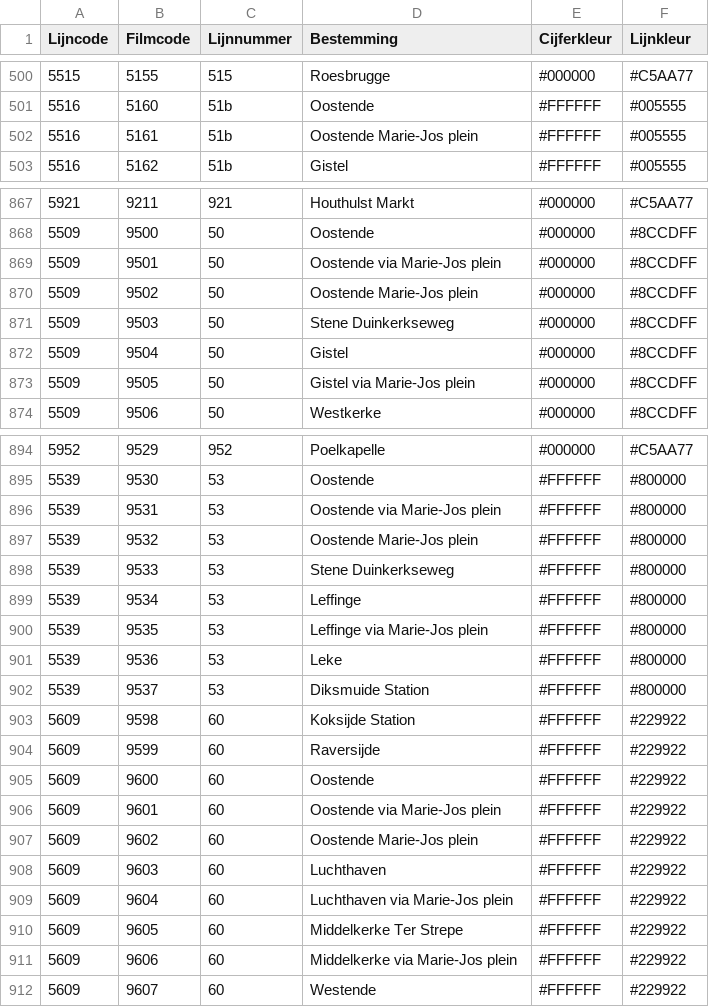
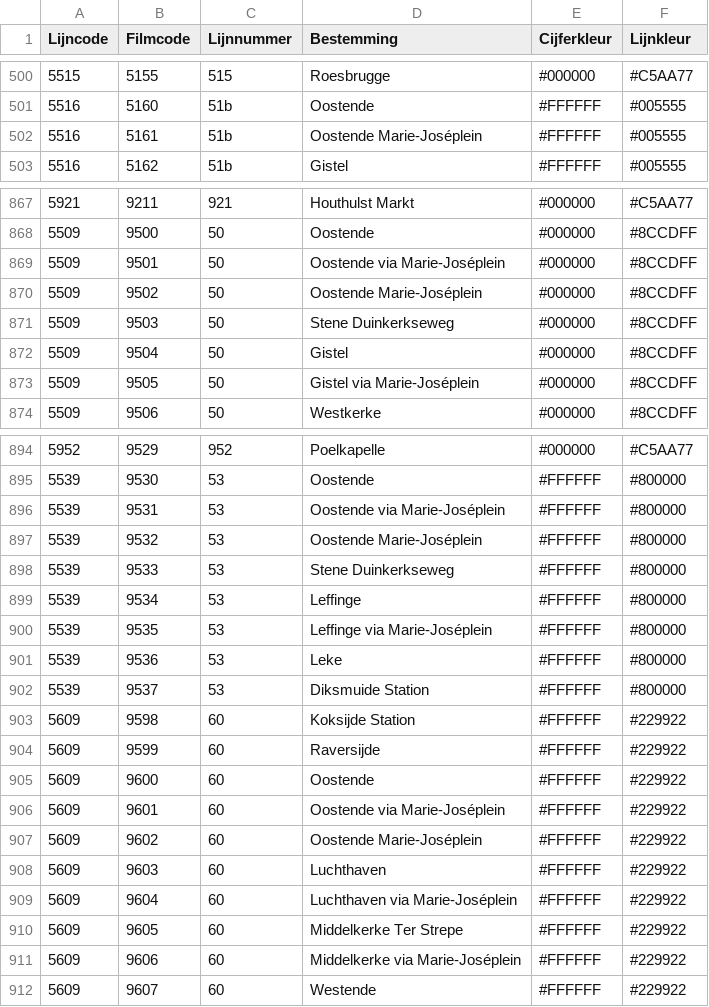
Before and after one commit to SALAJEV/bus.be-fcl, a CSV file: media/route-search-data.csv, drawn as a sheet; only a part is shown, gaps mark what is left out; the diff covers the shown part only.

```diff
--- a/media/route-search-data.csv
+++ b/media/route-search-data.csv
@@ -501,3 +501,3 @@ Lijncode;Filmcode;Lijnnummer;Bestemming;Cijferkleur;Lijnkleur
 5516;5160;51b;Oostende;#FFFFFF;#005555
-5516;5161;51b;Oostende Marie-Jos plein;#FFFFFF;#005555
+5516;5161;51b;Oostende Marie-Joséplein;#FFFFFF;#005555
 5516;5162;51b;Gistel;#FFFFFF;#005555
@@ -868,7 +868,7 @@ Lijncode;Filmcode;Lijnnummer;Bestemming;Cijferkleur;Lijnkleur
 5509;9500;50;Oostende;#000000;#8CCDFF
-5509;9501;50;Oostende via Marie-Jos plein;#000000;#8CCDFF
-5509;9502;50;Oostende Marie-Jos plein;#000000;#8CCDFF
+5509;9501;50;Oostende via Marie-Joséplein;#000000;#8CCDFF
+5509;9502;50;Oostende Marie-Joséplein;#000000;#8CCDFF
 5509;9503;50;Stene Duinkerkseweg;#000000;#8CCDFF
 5509;9504;50;Gistel;#000000;#8CCDFF
-5509;9505;50;Gistel via Marie-Jos plein;#000000;#8CCDFF
+5509;9505;50;Gistel via Marie-Joséplein;#000000;#8CCDFF
 5509;9506;50;Westkerke;#000000;#8CCDFF
@@ -895,7 +895,7 @@ Lijncode;Filmcode;Lijnnummer;Bestemming;Cijferkleur;Lijnkleur
 5539;9530;53;Oostende;#FFFFFF;#800000
-5539;9531;53;Oostende via Marie-Jos plein;#FFFFFF;#800000
-5539;9532;53;Oostende Marie-Jos plein;#FFFFFF;#800000
+5539;9531;53;Oostende via Marie-Joséplein;#FFFFFF;#800000
+5539;9532;53;Oostende Marie-Joséplein;#FFFFFF;#800000
 5539;9533;53;Stene Duinkerkseweg;#FFFFFF;#800000
 5539;9534;53;Leffinge;#FFFFFF;#800000
-5539;9535;53;Leffinge via Marie-Jos plein;#FFFFFF;#800000
+5539;9535;53;Leffinge via Marie-Joséplein;#FFFFFF;#800000
 5539;9536;53;Leke;#FFFFFF;#800000
@@ -905,8 +905,8 @@ Lijncode;Filmcode;Lijnnummer;Bestemming;Cijferkleur;Lijnkleur
 5609;9600;60;Oostende;#FFFFFF;#229922
-5609;9601;60;Oostende via Marie-Jos plein;#FFFFFF;#229922
-5609;9602;60;Oostende Marie-Jos plein;#FFFFFF;#229922
+5609;9601;60;Oostende via Marie-Joséplein;#FFFFFF;#229922
+5609;9602;60;Oostende Marie-Joséplein;#FFFFFF;#229922
 5609;9603;60;Luchthaven;#FFFFFF;#229922
-5609;9604;60;Luchthaven via Marie-Jos plein;#FFFFFF;#229922
+5609;9604;60;Luchthaven via Marie-Joséplein;#FFFFFF;#229922
 5609;9605;60;Middelkerke Ter Strepe;#FFFFFF;#229922
-5609;9606;60;Middelkerke via Marie-Jos plein;#FFFFFF;#229922
+5609;9606;60;Middelkerke via Marie-Joséplein;#FFFFFF;#229922
 5609;9607;60;Westende;#FFFFFF;#229922
```
Also changed, not shown: 15 edited cells elsewhere in this file, 4 other files.
